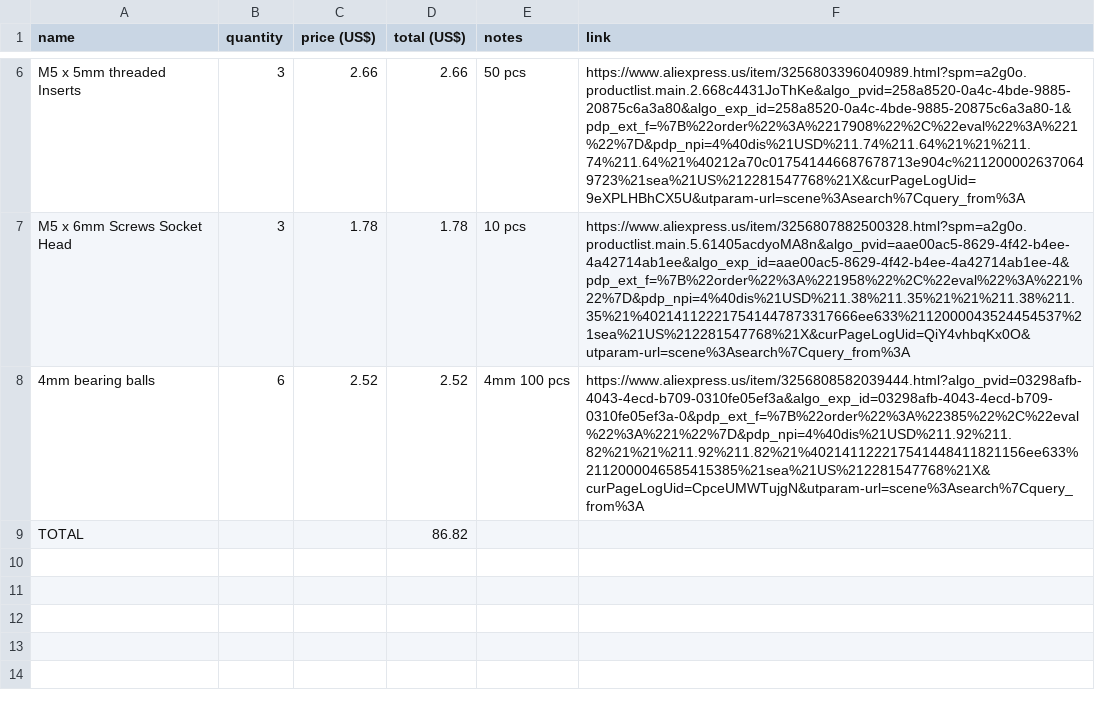
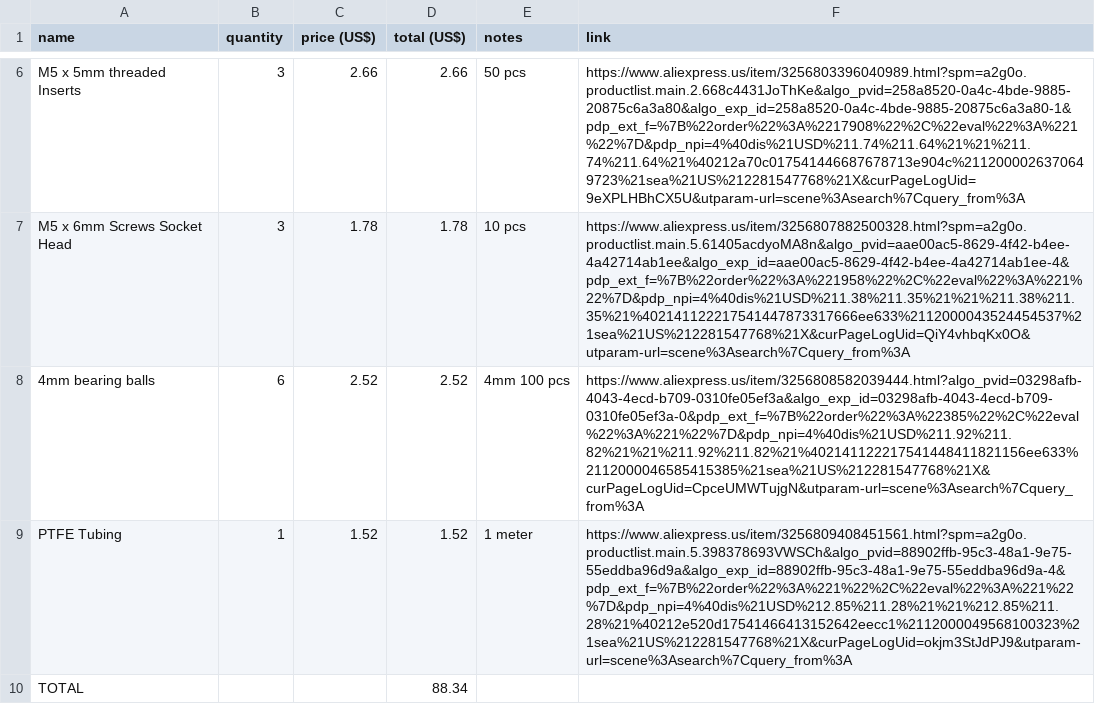
Before and after one commit to HolographicX/fracley, a CSV file: BOM.csv, drawn as a sheet; only a part is shown, gaps mark what is left out.

Commit message:
Update BOM

```diff
--- a/BOM.csv
+++ b/BOM.csv
@@ -8,2 +8,3 @@ M5 x 6mm Screws Socket Head,3,1.78,1.78,10 pcs,https://www.aliexpress.us/item/32
 4mm bearing balls,6,2.52,2.52,4mm 100 pcs,https://www.aliexpress.us/item/3256808582039444.html?algo_pvid=03298afb-4043-4ecd-b709-0310fe05ef3a&algo_exp_id=03298afb-4043-4ecd-b709-0310fe05ef3a-0&pdp_ext_f=%7B%22order%22%3A%22385%22%2C%22eval%22%3A%221%22%7D&pdp_npi=4%40dis%21USD%211.92%211.82%21%21%211.92%211.82%21%402141122217541448411821156ee633%2112000046585415385%21sea%21US%212281547768%21X&curPageLogUid=CpceUMWTujgN&utparam-url=scene%3Asearch%7Cquery_from%3A
-TOTAL,,,86.82,,
+PTFE Tubing,1,1.52,1.52,1 meter,https://www.aliexpress.us/item/3256809408451561.html?spm=a2g0o.productlist.main.5.398378693VWSCh&algo_pvid=88902ffb-95c3-48a1-9e75-55eddba96d9a&algo_exp_id=88902ffb-95c3-48a1-9e75-55eddba96d9a-4&pdp_ext_f=%7B%22order%22%3A%221%22%2C%22eval%22%3A%221%22%7D&pdp_npi=4%40dis%21USD%212.85%211.28%21%21%212.85%211.28%21%40212e520d17541466413152642eecc1%2112000049568100323%21sea%21US%212281547768%21X&curPageLogUid=okjm3StJdPJ9&utparam-url=scene%3Asearch%7Cquery_from%3A
+TOTAL,,,88.34,,
```
